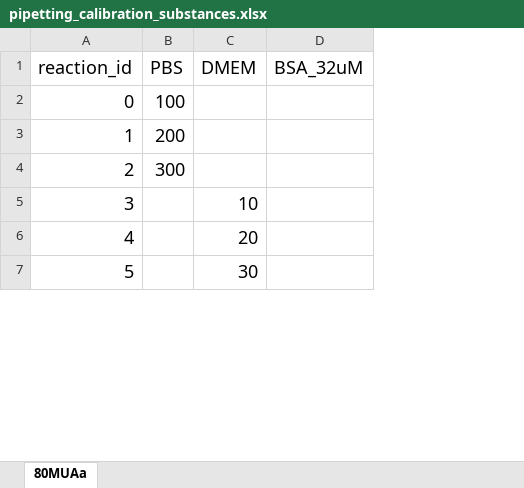
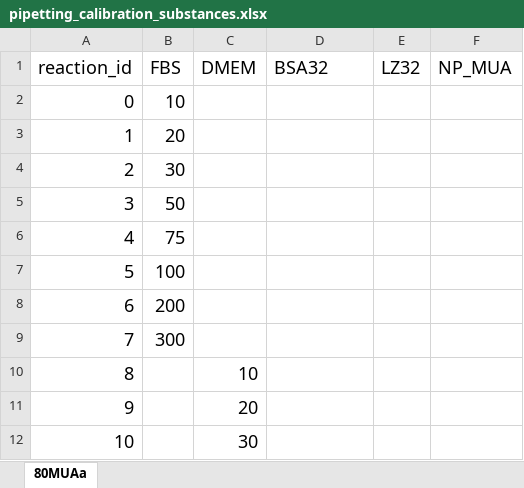
Before and after one commit to YankaiJia/bruce-lee-nmr-station, an Excel workbook: zeus-pipetter/calibration_for_pipetting/pipetting_calibration_substances.xlsx, sheet 80MUAa, drawn as a sheet; only a part is shown; values as stored, in another font and other column widths than the file's, no borders; addresses are those after the commit; the diff covers the shown part only; the diff names each change by its address in the sheet, - before the commit and + after, or states it on an @@ line.

```diff
--- a/zeus-pipetter/calibration_for_pipetting/pipetting_calibration_substances.xlsx (sheet 80MUAa)
+++ b/zeus-pipetter/calibration_for_pipetting/pipetting_calibration_substances.xlsx (sheet 80MUAa)
+column E (LZ32), empty
+column F (NP_MUA), empty
-B1: PBS
+B1: FBS
-D1: BSA_32uM
+D1: BSA32
+row 2: 0 | 10
+row 3: 1 | 20
+row 4: 2 | 30
+row 5: 3 | 50
+row 6: 4 | 75
@@ column A (reaction_id) renumbered between rows 7 and 24 @@
```
Also changed, not shown: 26 added rows elsewhere in this sheet, 9 other files.
